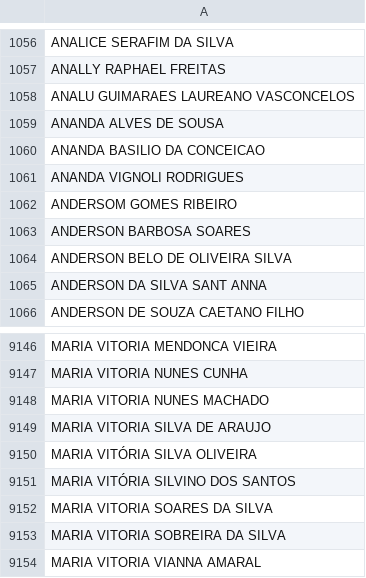
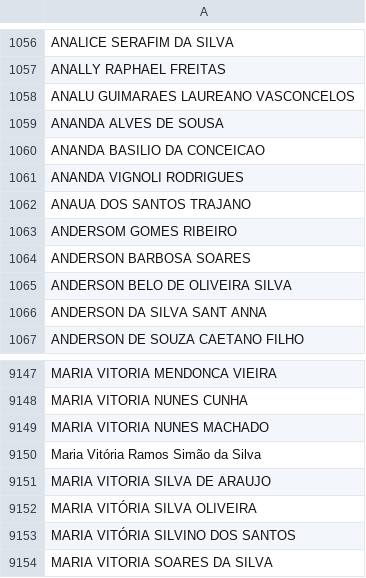
Before and after one commit to DesenvCaeta/DesenvCaeta, a CSV file: DF_ALUNOS.csv, drawn as a sheet; only a part is shown, gaps mark what is left out; the shorter side is filled out with more unchanged rows; the diff names each change by its address in the sheet, - before the commit and + after, or states it on an @@ line.

```diff
--- a/DF_ALUNOS.csv
+++ b/DF_ALUNOS.csv
+row 1062: ANAUA DOS SANTOS TRAJANO
+row 9150: Maria Vitória Ramos Simão da Silva
```
Also changed, not shown: DF_BENEFICIOSI.csv, DF_CONTAS.csv, 11 other files.
